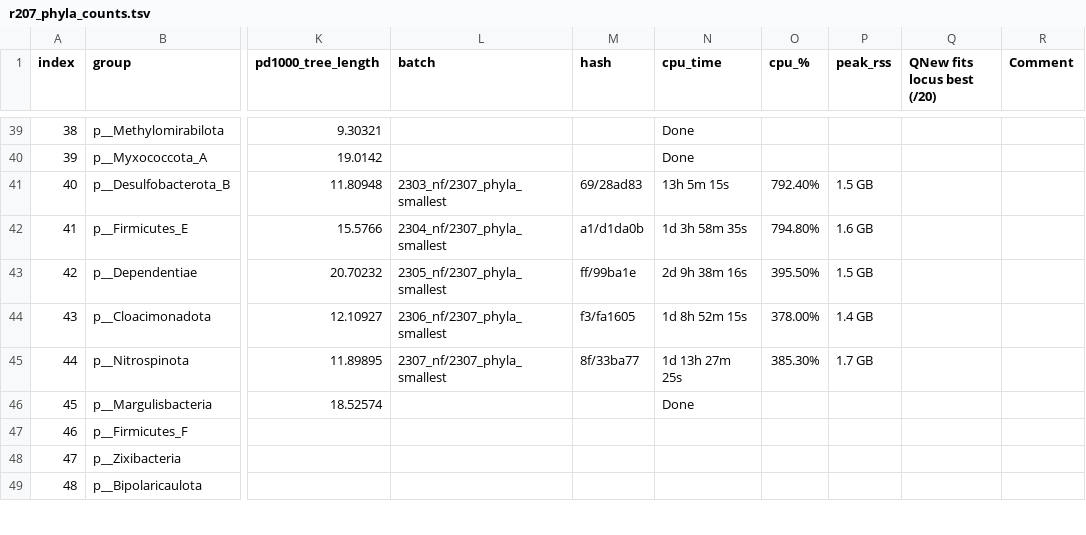
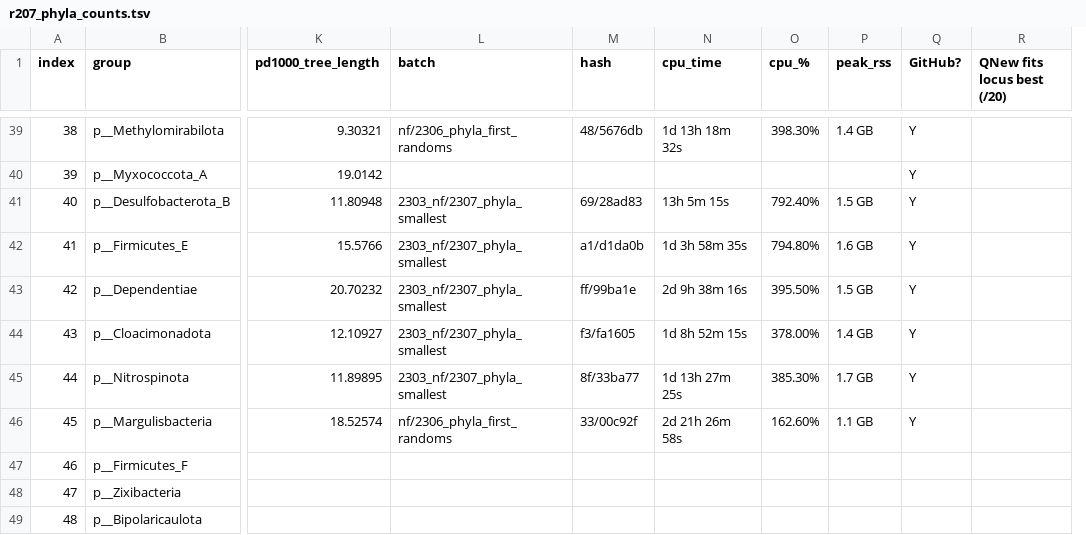
Before and after one commit to fredjaya/gtdb_trees, a TSV file: 2306_phyla/taxa/r207_phyla_counts.tsv, drawn as a sheet; only a part is shown, gaps mark what is left out; removed rows and columns are numbered as before the commit, all else as after; the diff covers the shown part only; the diff names each change by its address in the sheet, - before the commit and + after, or states it on an @@ line.

Commit message:
update phyla stats

```diff
--- a/2306_phyla/taxa/r207_phyla_counts.tsv
+++ b/2306_phyla/taxa/r207_phyla_counts.tsv
+column Q (GitHub?), rows 39-46: all Y
-column R (Comment), empty
-L39 (batch): (empty)
+L39 (batch): nf/2306_phyla_first_randoms
-M39 (hash): (empty)
+M39 (hash): 48/5676db
-N39 (cpu_time): Done
+N39 (cpu_time): 1d 13h 18m 32s
-O39 (cpu_%): (empty)
+O39 (cpu_%): 398.30%
-P39 (peak_rss): (empty)
+P39 (peak_rss): 1.4 GB
-N40 (cpu_time): Done
+N40 (cpu_time): (empty)
-L42 (batch): 2304_nf/2307_phyla_smallest
+L42 (batch): 2303_nf/2307_phyla_smallest
-L43 (batch): 2305_nf/2307_phyla_smallest
+L43 (batch): 2303_nf/2307_phyla_smallest
-L44 (batch): 2306_nf/2307_phyla_smallest
+L44 (batch): 2303_nf/2307_phyla_smallest
-L45 (batch): 2307_nf/2307_phyla_smallest
+L45 (batch): 2303_nf/2307_phyla_smallest
-L46 (batch): (empty)
+L46 (batch): nf/2306_phyla_first_randoms
-M46 (hash): (empty)
+M46 (hash): 33/00c92f
-N46 (cpu_time): Done
+N46 (cpu_time): 2d 21h 26m 58s
-O46 (cpu_%): (empty)
+O46 (cpu_%): 162.60%
-P46 (peak_rss): (empty)
+P46 (peak_rss): 1.1 GB
```
Also changed, not shown: 73 edited cells elsewhere in this file, 3 other files.
